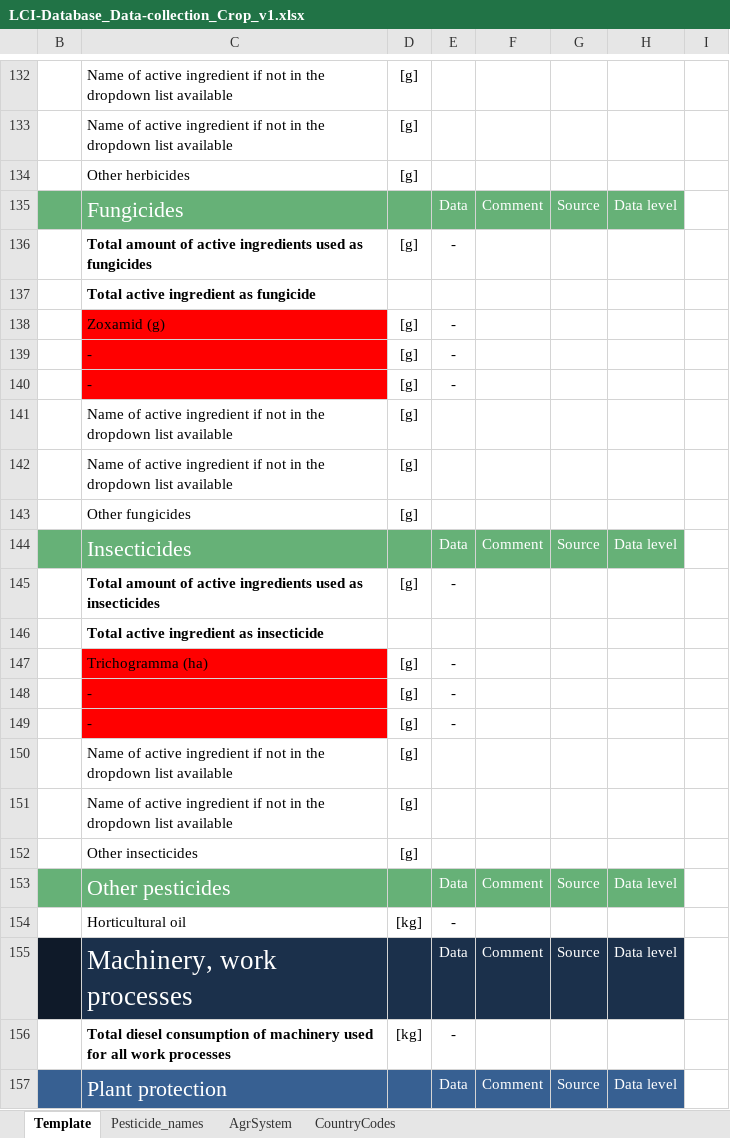
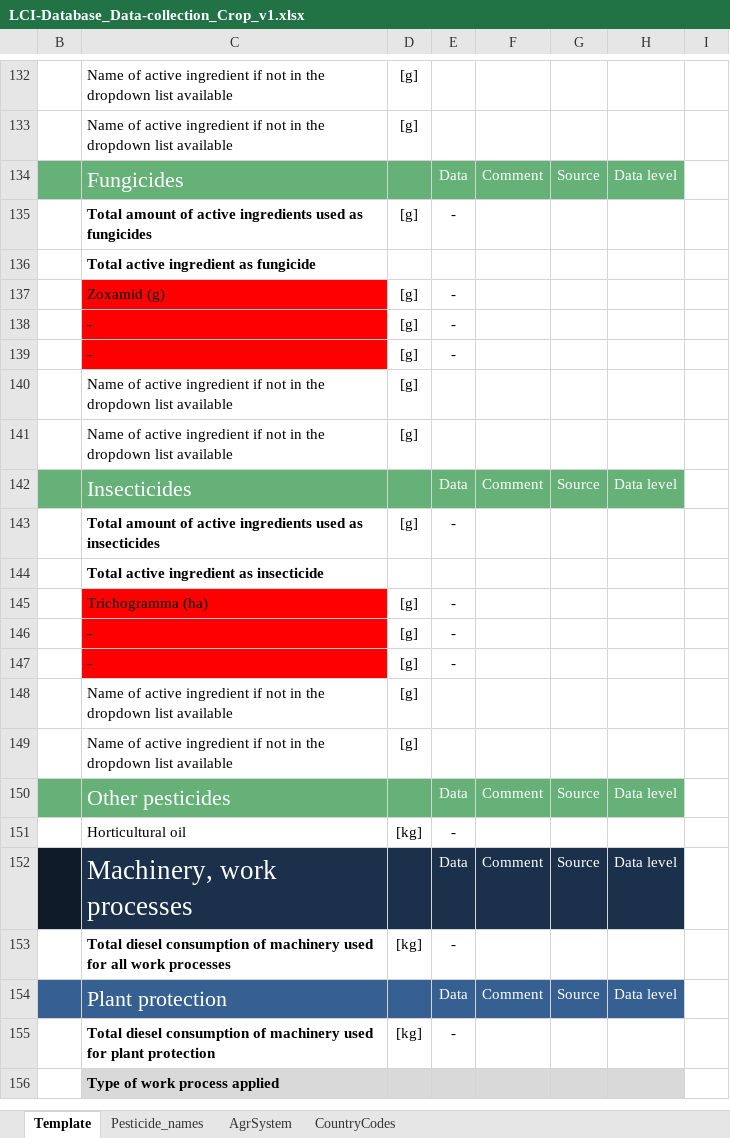
Before and after one commit to ecoinvent-it/sri-crop-tool, an Excel workbook: src/main/dart/web/LCI-Database_Data-collection_Crop_v1.xlsx, sheet Template, drawn as a sheet; only a part is shown, gaps mark what is left out; the shorter side is filled out with more unchanged rows; values as stored, in another font and other column widths than the file's, no borders; charts and pictures not drawn; the diff names each change by its address in the sheet, - before the commit and + after, or states it on an @@ line.

```diff
--- a/src/main/dart/web/LCI-Database_Data-collection_Crop_v1.xlsx (sheet Template)
+++ b/src/main/dart/web/LCI-Database_Data-collection_Crop_v1.xlsx (sheet Template)
-row 134:  | Other herbicides | [g]
-row 143:  | Other fungicides | [g]
-row 152:  | Other insecticides | [g]
```
Also changed, not shown: charts or pictures, 3 other files.
